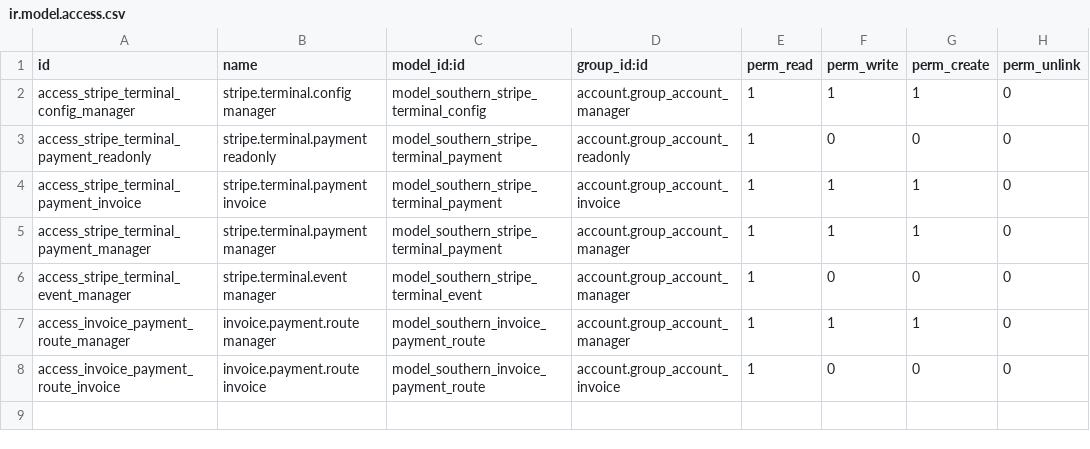
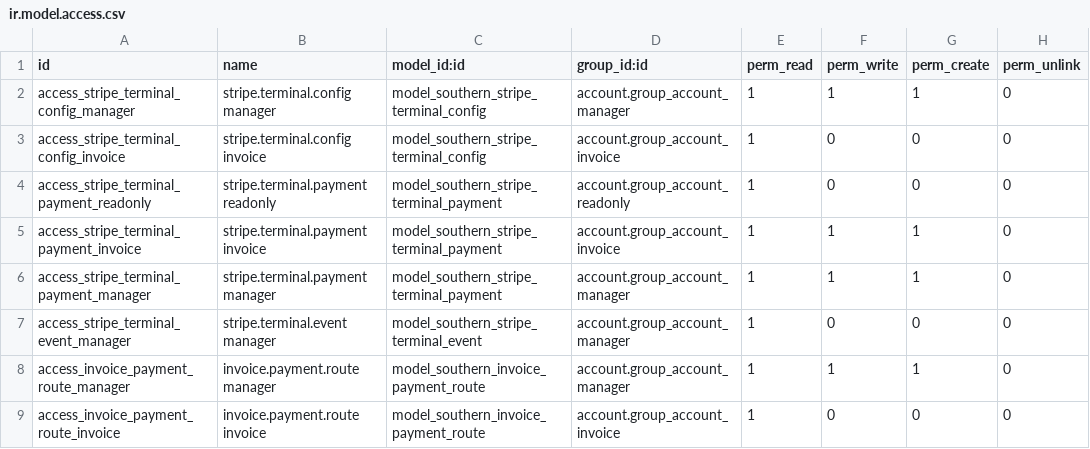
Before and after one commit to Titan-ERP/titan-erp, a CSV file: southern_stripe_terminal/security/ir.model.access.csv, drawn as a sheet; the diff names each change by its address in the sheet, - before the commit and + after, or states it on an @@ line.

Commit message:
Allow invoice users to read Terminal configuration

```diff
--- a/southern_stripe_terminal/security/ir.model.access.csv
+++ b/southern_stripe_terminal/security/ir.model.access.csv
+row 3: access_stripe_terminal_config_invoice | stripe.terminal.config invoice | model_southern_stripe_terminal_config | account.group_account_invoice | 1 | 0 | 0 | 0
```
Also changed, not shown: 3 other files.
